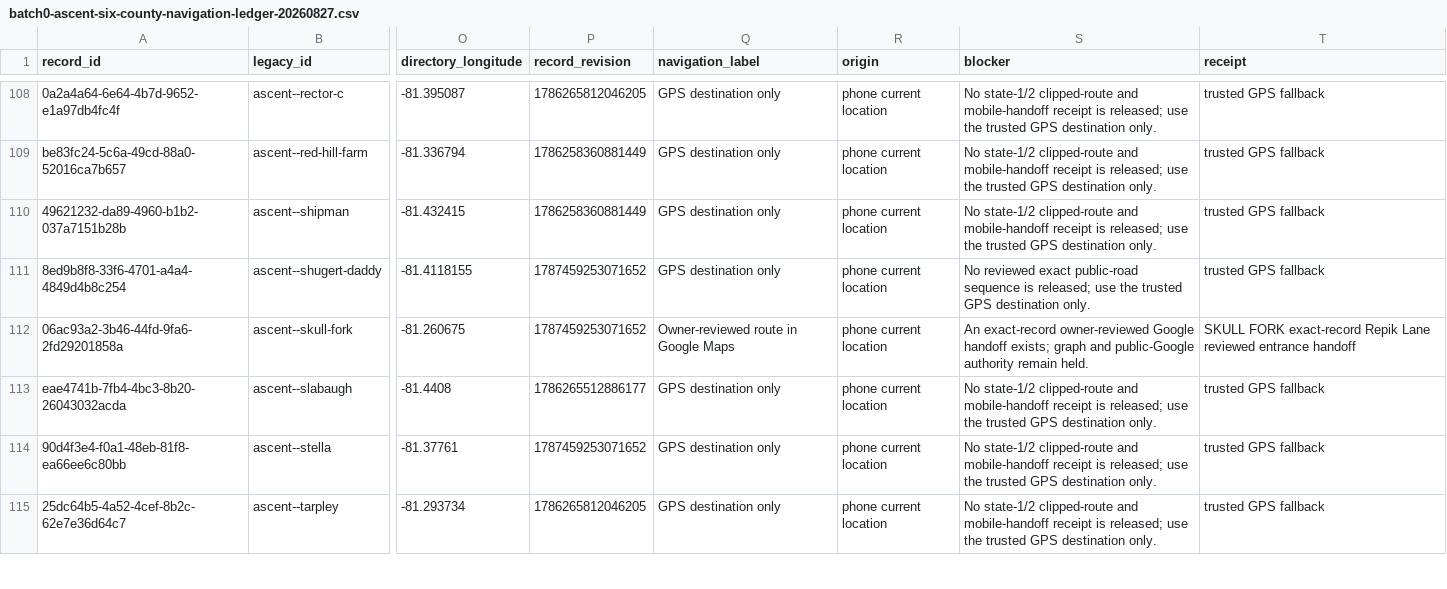
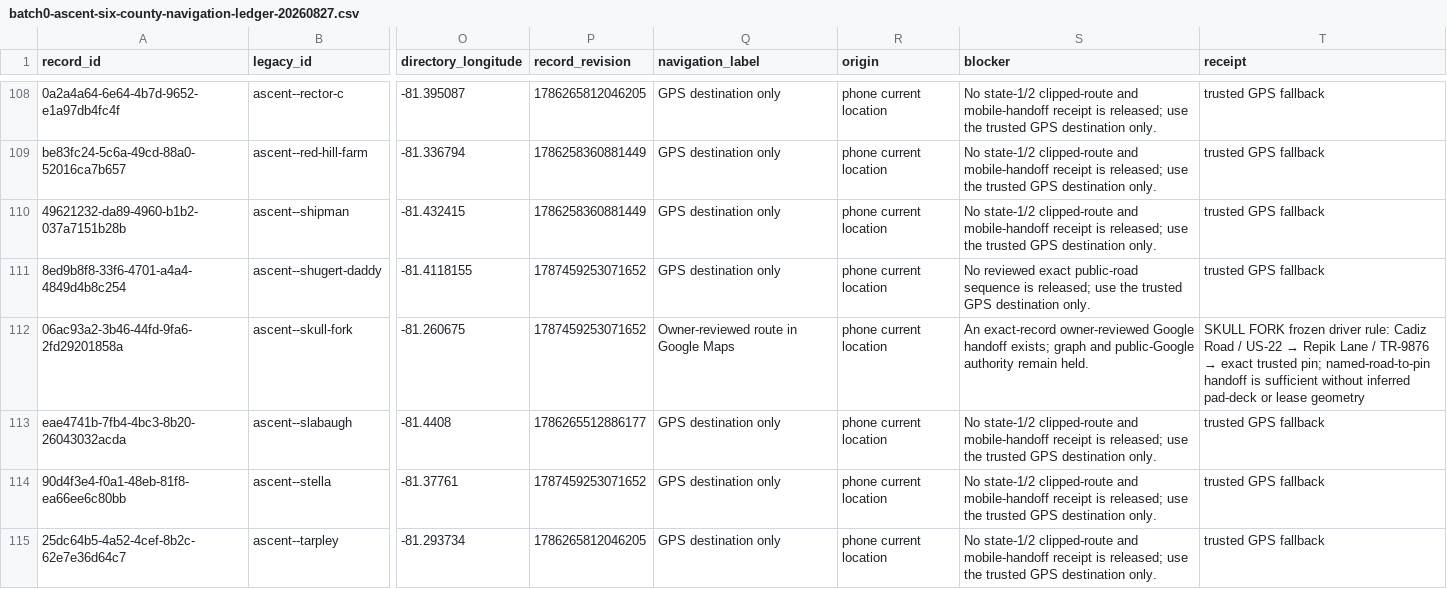
Before and after one commit to FrankieJay52/Brinesearch, a CSV file: docs/batch0-ascent-six-county-navigation-ledger-20260827.csv, drawn as a sheet; only a part is shown, gaps mark what is left out; the diff names each change by its address in the sheet, - before the commit and + after, or states it on an @@ line.

Commit message:
docs(v18): refresh Skull Fork ledger note

```diff
--- a/docs/batch0-ascent-six-county-navigation-ledger-20260827.csv
+++ b/docs/batch0-ascent-six-county-navigation-ledger-20260827.csv
@@ T112 (receipt): SKULL FORK exact-record Repik Lane reviewed entrance handoff → SKULL FORK frozen driver rule: Cadiz Road / US-22 → Repik Lane / TR-9876 → exact trusted pin; named-road-to-pin handoff is sufficient without inferred pad-deck or lease geometry @@
```
Also changed, not shown: 1 other file.
